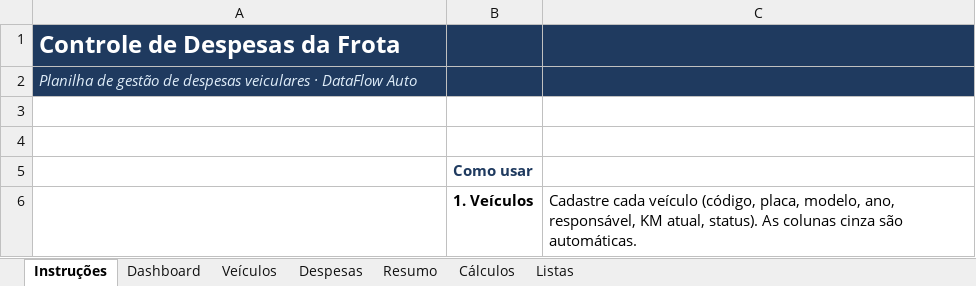
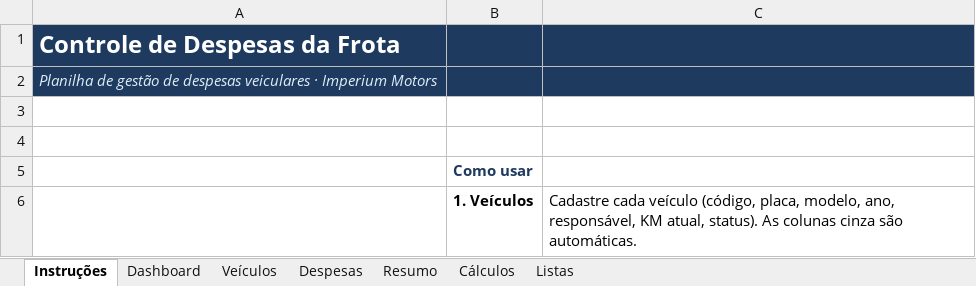
Before and after one commit to SilvaOliveira08/Imperium-Motors, an Excel workbook: excel/Controle_Despesas_Veiculos_EXEMPLO.xlsx, sheet Instruções, drawn as a sheet; only a part is shown; values as stored, in another font and other column widths than the file's, no borders; the diff names each change by its address in the sheet, - before the commit and + after, or states it on an @@ line.

```diff
--- a/excel/Controle_Despesas_Veiculos_EXEMPLO.xlsx (sheet Instruções)
+++ b/excel/Controle_Despesas_Veiculos_EXEMPLO.xlsx (sheet Instruções)
-A2: …veiculares · DataFlow Auto
+A2: …veiculares · Imperium Motors
```
Also changed, not shown: excel/Controle_Despesas_Veiculos.xlsx, 18 other files.
